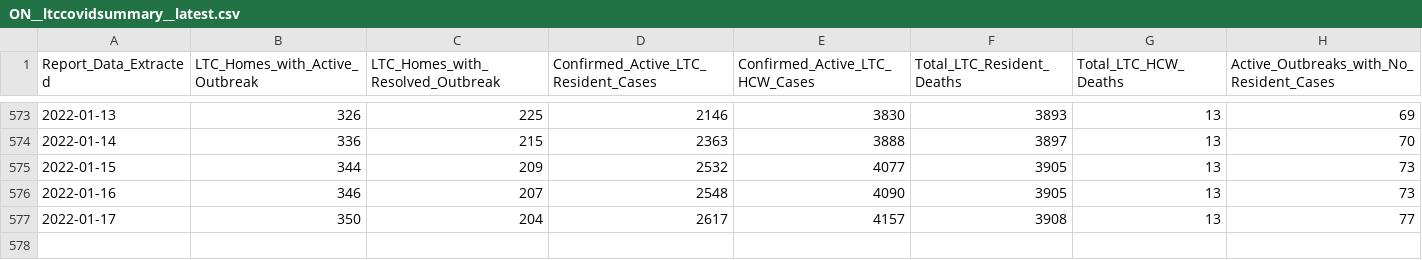
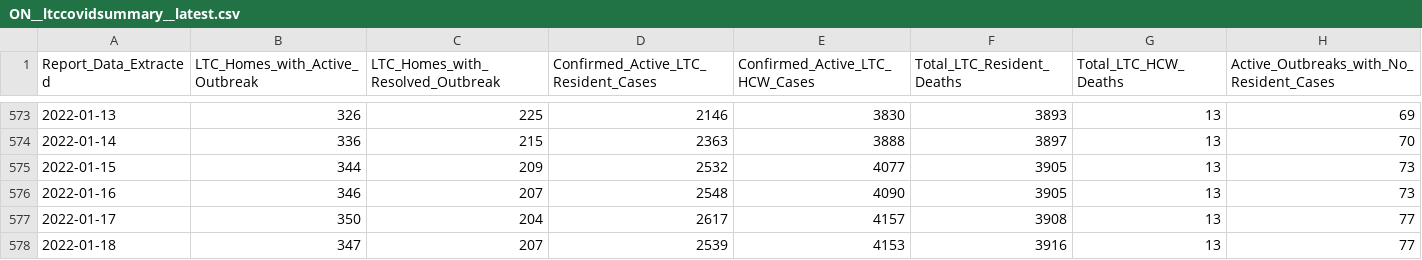
Before and after one commit to dlanger/coronavirus-hc-infobase-archive, a CSV file: ON__ltccovidsummary__latest.csv, drawn as a sheet; only a part is shown, gaps mark what is left out; the diff names each change by its address in the sheet, - before the commit and + after, or states it on an @@ line.

```diff
--- a/ON__ltccovidsummary__latest.csv
+++ b/ON__ltccovidsummary__latest.csv
+row 578: 2022-01-18 | 347 | 207 | 2539 | 4153 | 3916 | 13 | 77
```
Also changed, not shown: 9 other files.
